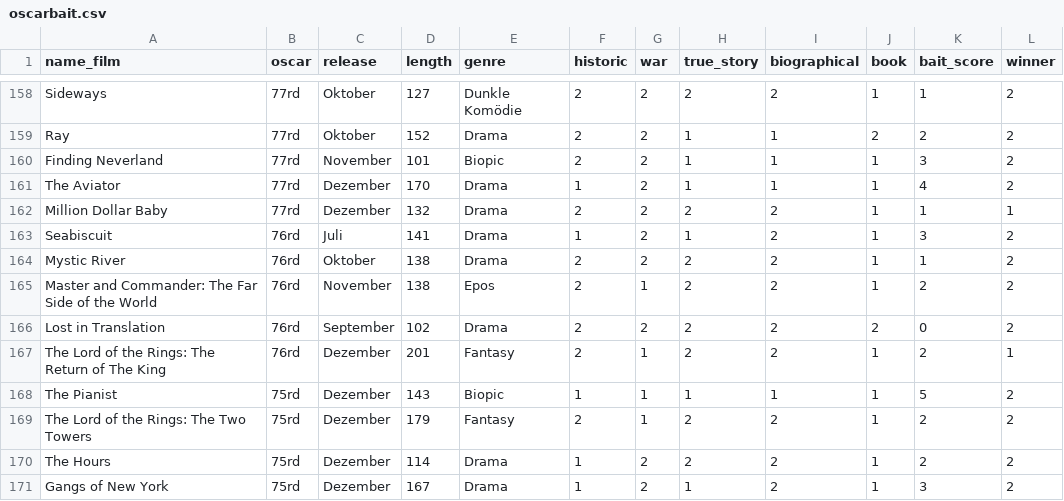
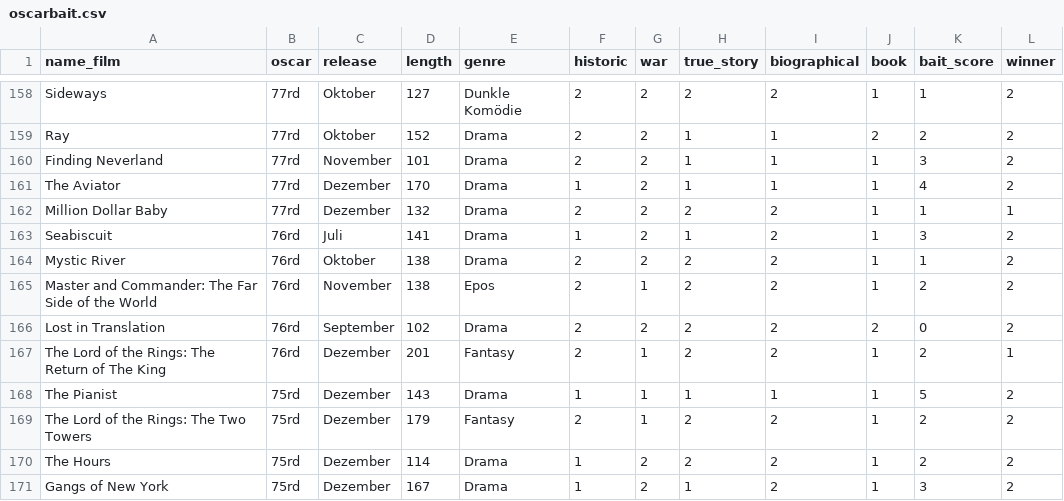
Before and after one commit to tg087/Oscar-Bait, a CSV file: oscarbait.csv, drawn as a sheet; only a part is shown, gaps mark what is left out.

Commit message:
Update oscarbait.csv

```diff
--- a/oscarbait.csv
+++ b/oscarbait.csv
@@ -159,3 +159,3 @@ Sideways,77rd,Oktober,127,Dunkle Komödie,2,2,2,2,1,1,2
 Ray,77rd,Oktober,152,Drama,2,2,1,1,2,2,2
-Finding Neverland,77rd,November,101,Biopic,2,2,1,1,1,3,2
+Finding Neverland,77rd,November,101,Drama,2,2,1,1,1,3,2
 The Aviator,77rd,Dezember,170,Drama,1,2,1,1,1,4,2
@@ -167,3 +167,3 @@ Lost in Translation,76rd,September,102,Drama,2,2,2,2,2,0,2
 The Lord of the Rings: The Return of The King,76rd,Dezember,201,Fantasy,2,1,2,2,1,2,1
-The Pianist,75rd,Dezember,143,Biopic,1,1,1,1,1,5,2
+The Pianist,75rd,Dezember,143,Drama,1,1,1,1,1,5,2
 The Lord of the Rings: The Two Towers,75rd,Dezember,179,Fantasy,2,1,2,2,1,2,2
```
